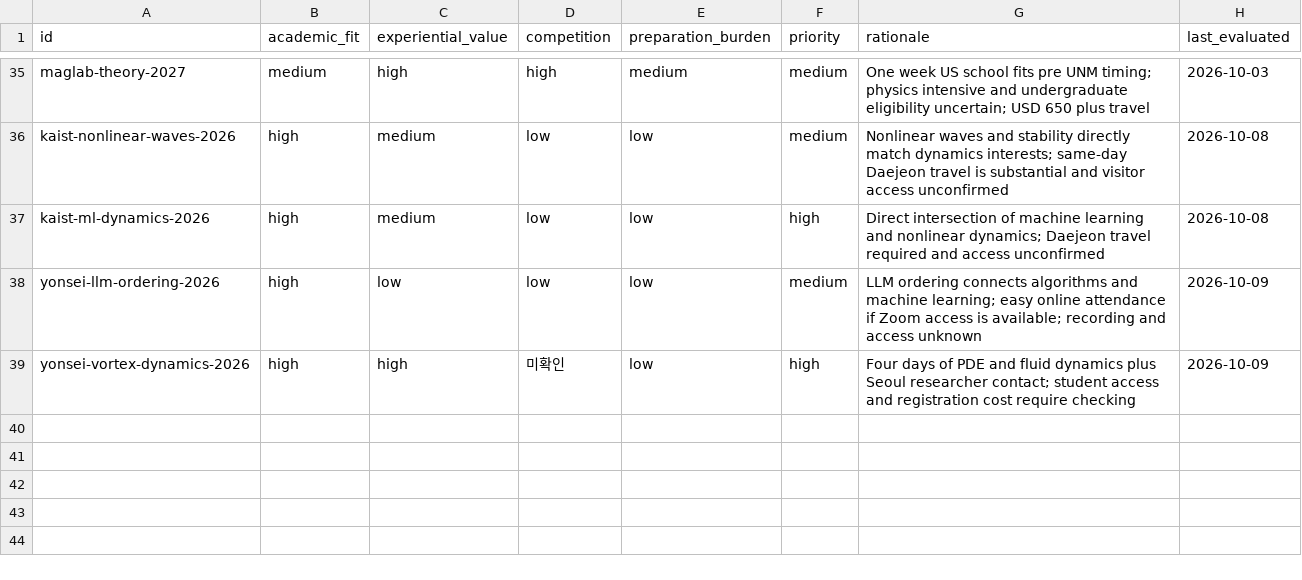
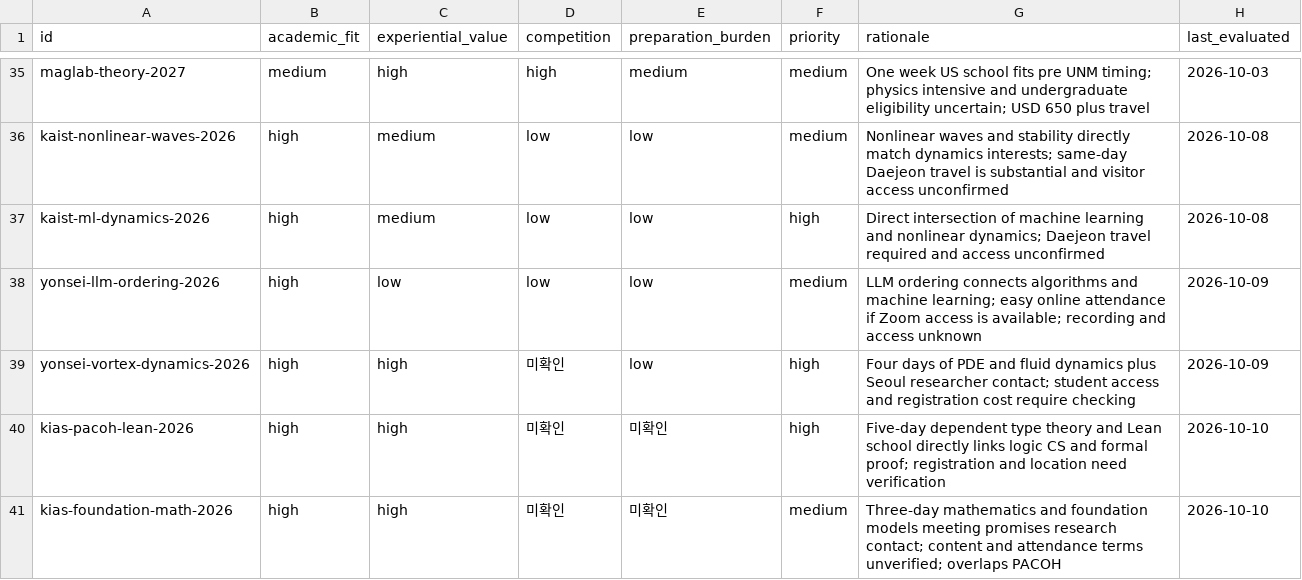
Before and after one commit to ktasha45/radar, a CSV file: data/evaluations.csv, drawn as a sheet; only a part is shown, gaps mark what is left out.

```diff
--- a/data/evaluations.csv
+++ b/data/evaluations.csv
@@ -39 +39,3 @@ yonsei-llm-ordering-2026,high,low,low,low,medium,LLM ordering connects algorithm
 yonsei-vortex-dynamics-2026,high,high,미확인,low,high,Four days of PDE and fluid dynamics plus Seoul researcher contact; student access and registration cost require checking,2026-10-09
+kias-pacoh-lean-2026,high,high,미확인,미확인,high,Five-day dependent type theory and Lean school directly links logic CS and formal proof; registration and location need verification,2026-10-10
+kias-foundation-math-2026,high,high,미확인,미확인,medium,Three-day mathematics and foundation models meeting promises research contact; content and attendance terms unverified; overlaps PACOH,2026-10-10
```
Also changed, not shown: data/opportunities.csv, 1 other file.
